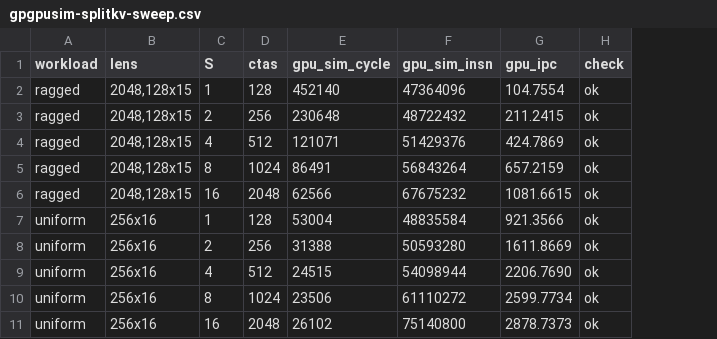
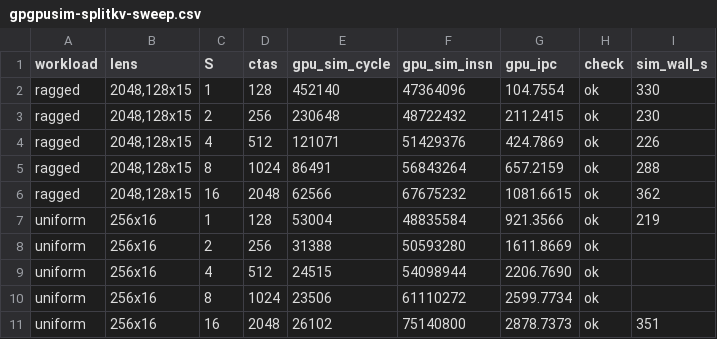
Before and after one commit to sunjae0224/kernelscope, a CSV file: docs/experiments/gpgpusim-splitkv-sweep.csv, drawn as a sheet; the diff names each change by its address in the sheet, - before the commit and + after, or states it on an @@ line.

```diff
--- a/docs/experiments/gpgpusim-splitkv-sweep.csv
+++ b/docs/experiments/gpgpusim-splitkv-sweep.csv
+column I (sim_wall_s), rows 2-11: 330 | 230 | 226 | 288 | 362 | 219 |  |  |  | 351
```
Also changed, not shown: 16 other files.
